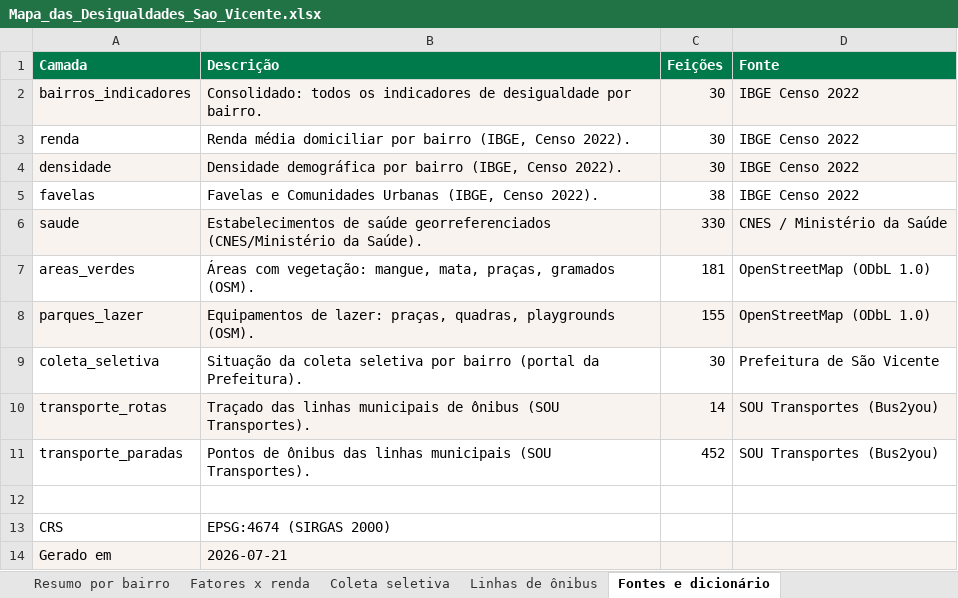
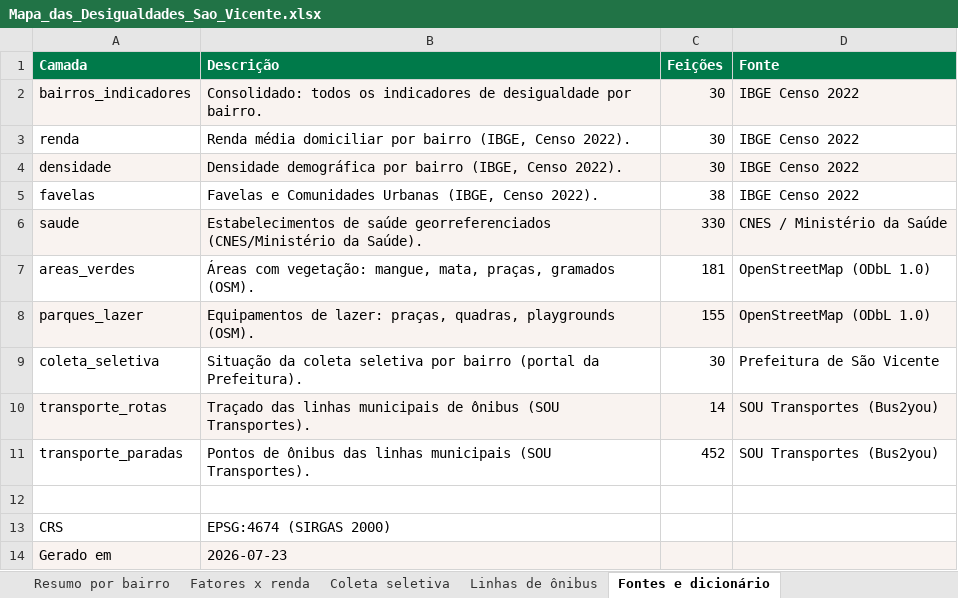
Before and after one commit to DiegoMMoraes/mapa_desigualdades, an Excel workbook: data/Mapa_das_Desigualdades_Sao_Vicente.xlsx, sheet Fontes e dicionário, drawn as a sheet; values as stored, in another font and other column widths than the file's, no borders; the diff names each change by its address in the sheet, - before the commit and + after, or states it on an @@ line.

```diff
--- a/data/Mapa_das_Desigualdades_Sao_Vicente.xlsx (sheet Fontes e dicionário)
+++ b/data/Mapa_das_Desigualdades_Sao_Vicente.xlsx (sheet Fontes e dicionário)
-B14 (Descrição): 2026-07-21
+B14 (Descrição): 2026-07-23
```
Also changed, not shown: sheet Resumo por bairro, 22 other files.
